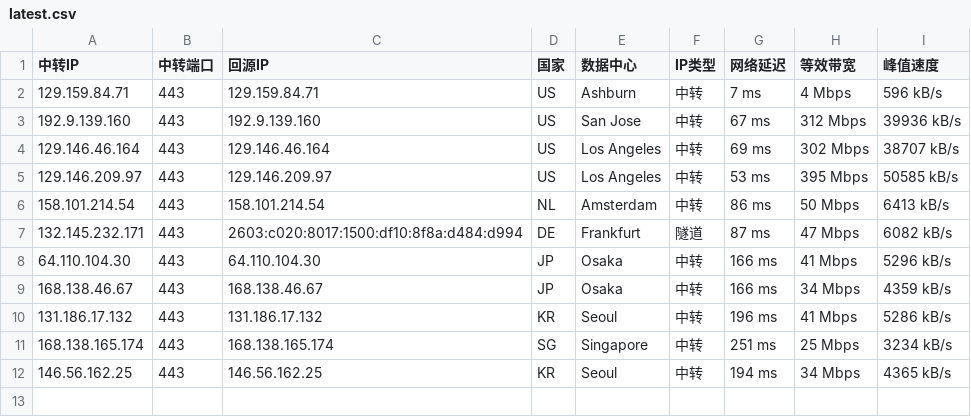
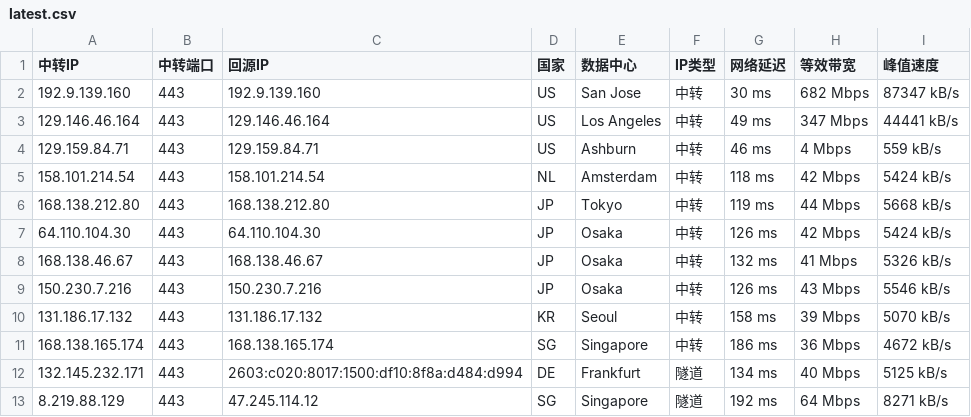
Before and after one commit to 520mmxx/CF-PROXYIP, a CSV file: latest.csv, drawn as a sheet.

```diff
--- a/latest.csv
+++ b/latest.csv
@@ -1,12 +1,13 @@
 中转IP,中转端口,回源IP,国家,数据中心,IP类型,网络延迟,等效带宽,峰值速度
-129.159.84.71,443,129.159.84.71,US,Ashburn,中转,7 ms,4 Mbps,596 kB/s
-192.9.139.160,443,192.9.139.160,US,San Jose,中转,67 ms,312 Mbps,39936 kB/s
-129.146.46.164,443,129.146.46.164,US,Los Angeles,中转,69 ms,302 Mbps,38707 kB/s
-129.146.209.97,443,129.146.209.97,US,Los Angeles,中转,53 ms,395 Mbps,50585 kB/s
-158.101.214.54,443,158.101.214.54,NL,Amsterdam,中转,86 ms,50 Mbps,6413 kB/s
-132.145.232.171,443,2603:c020:8017:1500:df10:8f8a:d484:d994,DE,Frankfurt,隧道,87 ms,47 Mbps,6082 kB/s
-64.110.104.30,443,64.110.104.30,JP,Osaka,中转,166 ms,41 Mbps,5296 kB/s
-168.138.46.67,443,168.138.46.67,JP,Osaka,中转,166 ms,34 Mbps,4359 kB/s
-131.186.17.132,443,131.186.17.132,KR,Seoul,中转,196 ms,41 Mbps,5286 kB/s
-168.138.165.174,443,168.138.165.174,SG,Singapore,中转,251 ms,25 Mbps,3234 kB/s
-146.56.162.25,443,146.56.162.25,KR,Seoul,中转,194 ms,34 Mbps,4365 kB/s
+192.9.139.160,443,192.9.139.160,US,San Jose,中转,30 ms,682 Mbps,87347 kB/s
+129.146.46.164,443,129.146.46.164,US,Los Angeles,中转,49 ms,347 Mbps,44441 kB/s
+129.159.84.71,443,129.159.84.71,US,Ashburn,中转,46 ms,4 Mbps,559 kB/s
+158.101.214.54,443,158.101.214.54,NL,Amsterdam,中转,118 ms,42 Mbps,5424 kB/s
+168.138.212.80,443,168.138.212.80,JP,Tokyo,中转,119 ms,44 Mbps,5668 kB/s
+64.110.104.30,443,64.110.104.30,JP,Osaka,中转,126 ms,42 Mbps,5424 kB/s
+168.138.46.67,443,168.138.46.67,JP,Osaka,中转,132 ms,41 Mbps,5326 kB/s
+150.230.7.216,443,150.230.7.216,JP,Osaka,中转,126 ms,43 Mbps,5546 kB/s
+131.186.17.132,443,131.186.17.132,KR,Seoul,中转,158 ms,39 Mbps,5070 kB/s
+168.138.165.174,443,168.138.165.174,SG,Singapore,中转,186 ms,36 Mbps,4672 kB/s
+132.145.232.171,443,2603:c020:8017:1500:df10:8f8a:d484:d994,DE,Frankfurt,隧道,134 ms,40 Mbps,5125 kB/s
+8.219.88.129,443,47.245.114.12,SG,Singapore,隧道,192 ms,64 Mbps,8271 kB/s
```
